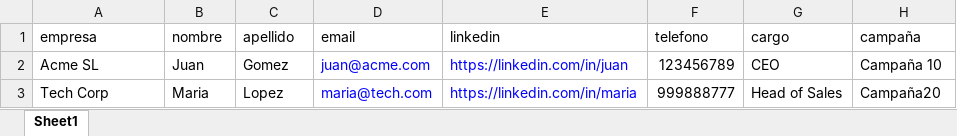
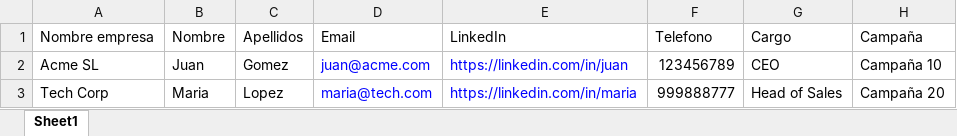
Before and after one commit to AlexAP3611/crm-app, an Excel workbook: projecto_centralizar/frontend/public/templates/contacts_import_template.xlsx, sheet Sheet1, drawn as a sheet; values as stored, in another font and other column widths than the file's, no borders; removed rows and columns are numbered as before the commit, all else as after; the diff names each change by its address in the sheet, - before the commit and + after, or states it on an @@ line.

```diff
--- a/projecto_centralizar/frontend/public/templates/contacts_import_template.xlsx (sheet Sheet1)
+++ b/projecto_centralizar/frontend/public/templates/contacts_import_template.xlsx (sheet Sheet1)
-row 1: empresa | nombre | apellido | email | linkedin | telefono | cargo | campaña
+row 1: Nombre empresa | Nombre | Apellidos | Email | LinkedIn | Telefono | Cargo | Campaña
-H3: Campaña20
+H3: Campaña 20
```
Also changed, not shown: projecto_centralizar/frontend/public/templates/empresas_import_template.xlsx, 45 other files.
